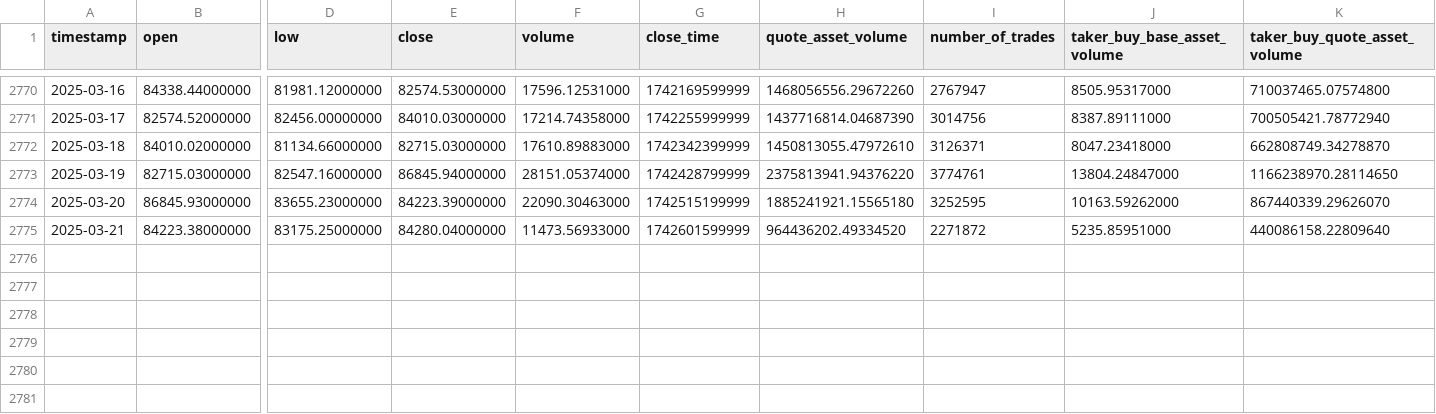
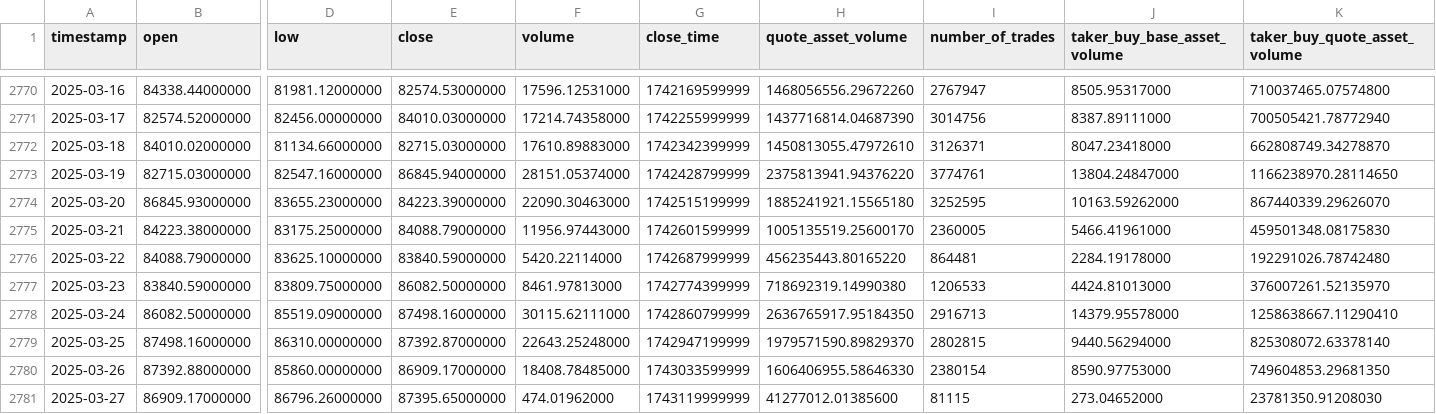
Before and after one commit to gerardolabra/bitcoinPred, a CSV file: data/raw/btc_data.csv, drawn as a sheet; only a part is shown, gaps mark what is left out; rows hold the shown columns only; the diff names each change by its address in the sheet, - before the commit and + after, or states it on an @@ line.

```diff
--- a/data/raw/btc_data.csv
+++ b/data/raw/btc_data.csv
-E2775 (close): 84280.04000000
+E2775 (close): 84088.79000000
-F2775 (volume): 11473.56933000
+F2775 (volume): 11956.97443000
-H2775 (quote_asset_volume): 964436202.49334520
+H2775 (quote_asset_volume): 1005135519.25600170
-I2775 (number_of_trades): 2271872
+I2775 (number_of_trades): 2360005
-J2775 (taker_buy_base_asset_volume): 5235.85951000
+J2775 (taker_buy_base_asset_volume): 5466.41961000
-K2775 (taker_buy_quote_asset_volume): 440086158.22809640
+K2775 (taker_buy_quote_asset_volume): 459501348.08175830
+row 2776: 2025-03-22 | 84088.79000000 | 83625.10000000 | 83840.59000000 | 5420.22114000 | 1742687999999 | 456235443.80165220 | 864481 | 2284.19178000 | 192291026.78742480
+row 2777: 2025-03-23 | 83840.59000000 | 83809.75000000 | 86082.50000000 | 8461.97813000 | 1742774399999 | 718692319.14990380 | 1206533 | 4424.81013000 | 376007261.52135970
+row 2778: 2025-03-24 | 86082.50000000 | 85519.09000000 | 87498.16000000 | 30115.62111000 | 1742860799999 | 2636765917.95184350 | 2916713 | 14379.95578000 | 1258638667.11290410
+row 2779: 2025-03-25 | 87498.16000000 | 86310.00000000 | 87392.87000000 | 22643.25248000 | 1742947199999 | 1979571590.89829370 | 2802815 | 9440.56294000 | 825308072.63378140
+row 2780: 2025-03-26 | 87392.88000000 | 85860.00000000 | 86909.17000000 | 18408.78485000 | 1743033599999 | 1606406955.58646330 | 2380154 | 8590.97753000 | 749604853.29681350
+row 2781: 2025-03-27 | 86909.17000000 | 86796.26000000 | 87395.65000000 | 474.01962000 | 1743119999999 | 41277012.01385600 | 81115 | 273.04652000 | 23781350.91208030
```
Also changed, not shown: data/processed/btc_data_processed.csv, data/processed/btc_lstm.csv, 28 other files.
